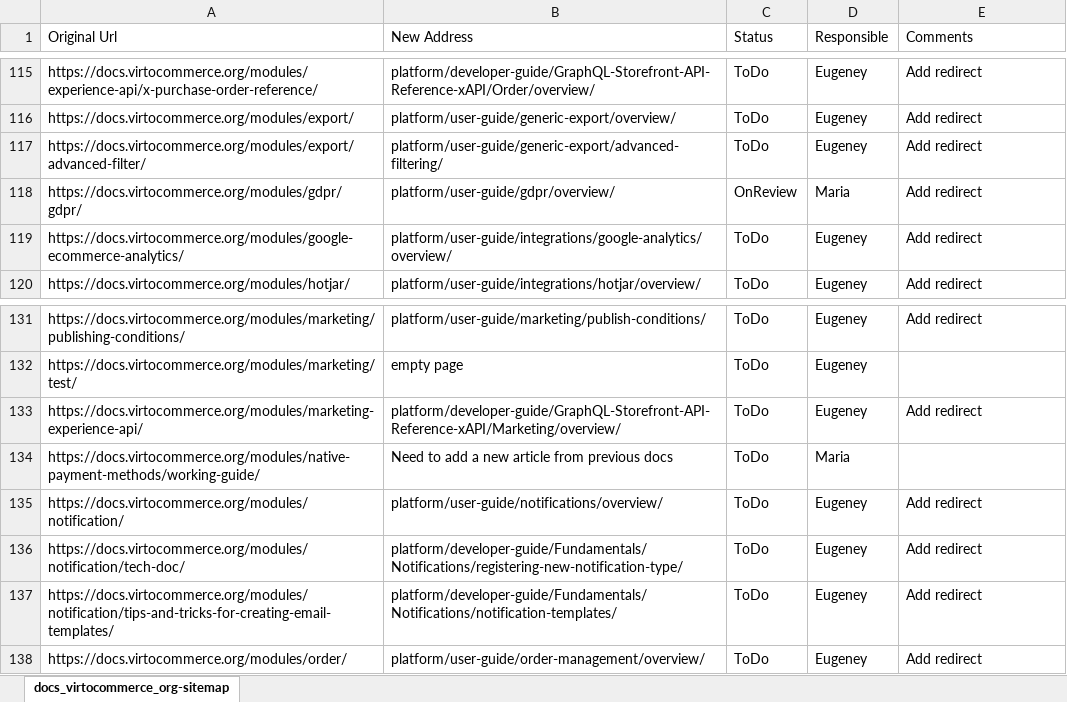
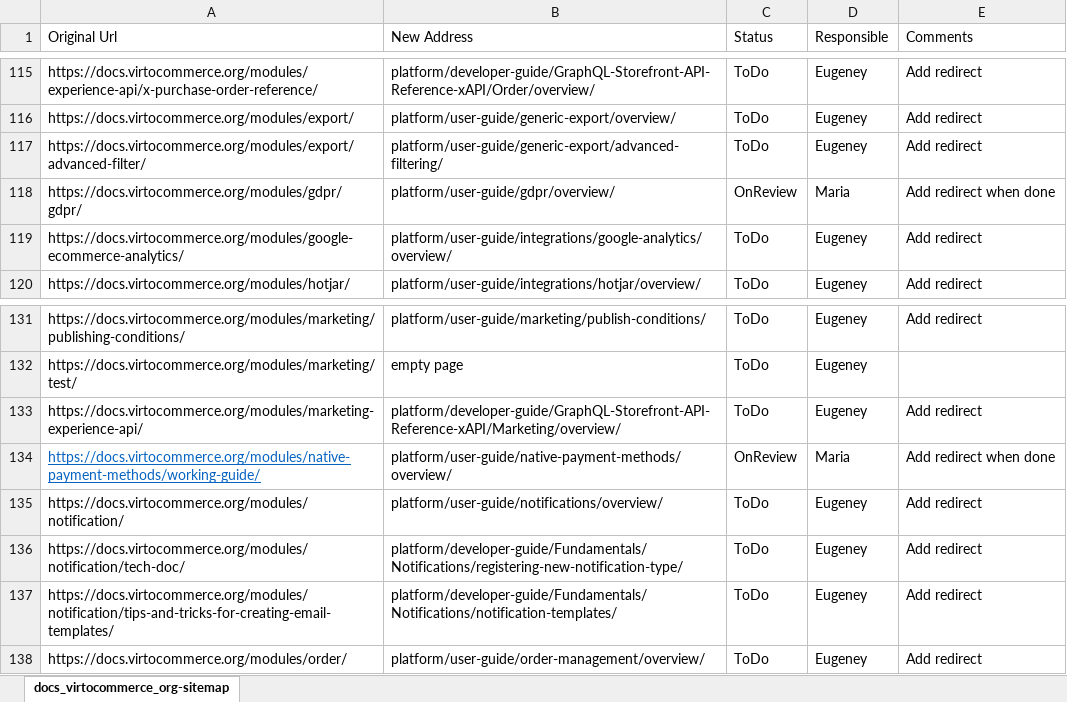
Before and after one commit to VirtoCommerce/vc-docs, an Excel workbook: sitemap/docs_virtocommerce_org-sitemap.xlsx, sheet docs_virtocommerce_org-sitemap, drawn as a sheet; only a part is shown, gaps mark what is left out; values as stored, in another font and other column widths than the file's, no borders; the diff names each change by its address in the sheet, - before the commit and + after, or states it on an @@ line.

Commit message:
VC-build updates, Native payment method module description added

```diff
--- a/sitemap/docs_virtocommerce_org-sitemap.xlsx (sheet docs_virtocommerce_org-sitemap)
+++ b/sitemap/docs_virtocommerce_org-sitemap.xlsx (sheet docs_virtocommerce_org-sitemap)
-E118 (Comments): Add redirect
+E118 (Comments): Add redirect when done
@@ A134 underline: off → on, text colour: black → #0563C1 @@
-B134 (New Address): Need to add a new article from previous docs
+B134 (New Address): platform/user-guide/native-payment-methods/overview/
-C134 (Status): ToDo
+C134 (Status): OnReview
-E134 (Comments): (empty)
+E134 (Comments): Add redirect when done
```
Also changed, not shown: 19 other files.
